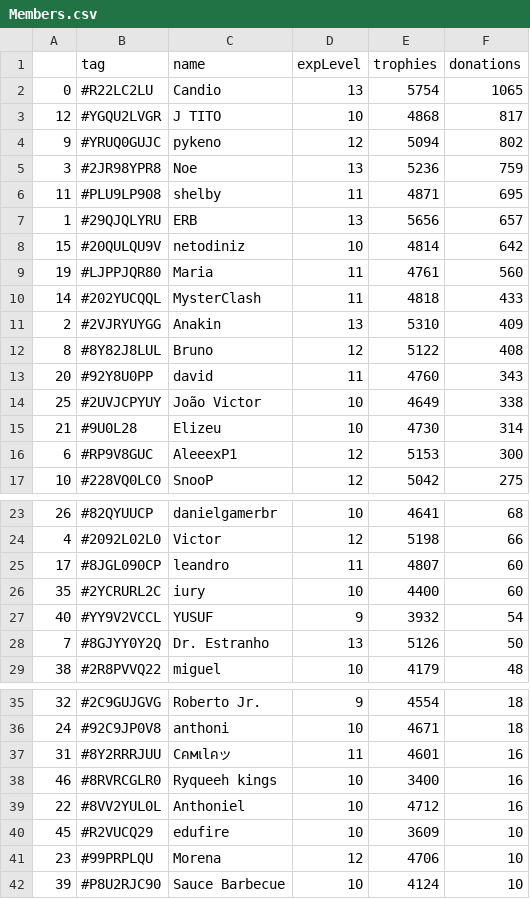
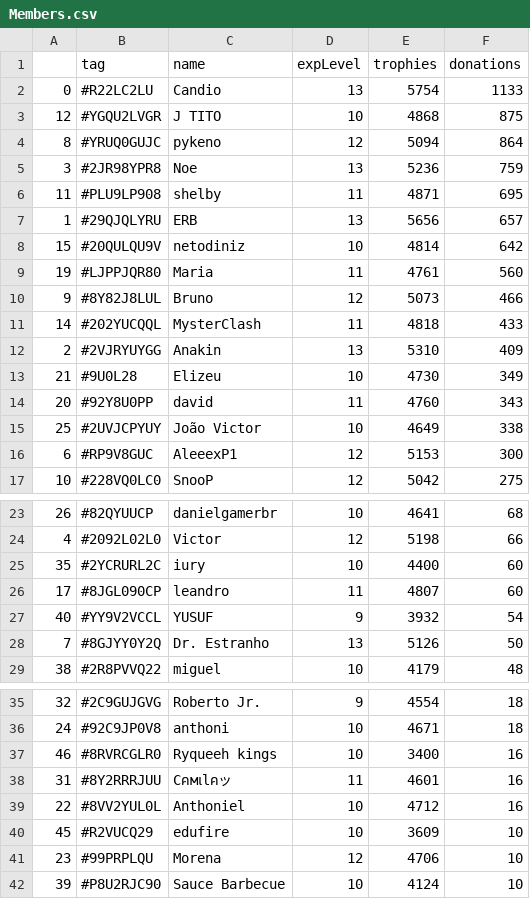
Before and after one commit to Brunopbb/APIClashRoyale, a CSV file: Members.csv, drawn as a sheet; only a part is shown, gaps mark what is left out.

Commit message:
Atualização

```diff
--- a/Members.csv
+++ b/Members.csv
@@ -1,5 +1,5 @@
 ,tag,name,expLevel,trophies,donations
-0,#R22LC2LU,Candio,13,5754,1065
-12,#YGQU2LVGR,J TITO,10,4868,817
-9,#YRUQ0GUJC,pykeno,12,5094,802
+0,#R22LC2LU,Candio,13,5754,1133
+12,#YGQU2LVGR,J TITO,10,4868,875
+8,#YRUQ0GUJC,pykeno,12,5094,864
 3,#2JR98YPR8,Noe,13,5236,759
@@ -9,8 +9,8 @@
 19,#LJPPJQR80,Maria,11,4761,560
+9,#8Y82J8LUL,Bruno,12,5073,466
 14,#202YUCQQL,MysterClash,11,4818,433
 2,#2VJRYUYGG,Anakin,13,5310,409
-8,#8Y82J8LUL,Bruno,12,5122,408
+21,#9U0L28,Elizeu,10,4730,349
 20,#92Y8U0PP,david,11,4760,343
 25,#2UVJCPYUY,João Victor,10,4649,338
-21,#9U0L28,Elizeu,10,4730,314
 6,#RP9V8GUC,AleeexP1,12,5153,300
@@ -24,4 +24,4 @@
 4,#2092L02L0,Victor,12,5198,66
+35,#2YCRURL2C,iury,10,4400,60
 17,#8JGL090CP,leandro,11,4807,60
-35,#2YCRURL2C,iury,10,4400,60
 40,#YY9V2VCCL,YUSUF,9,3932,54
@@ -36,4 +36,4 @@
 24,#92C9JP0V8,anthoni,10,4671,18
+46,#8RVRCGLR0,Ryqueeh kings,10,3400,16
 31,#8Y2RRRJUU,Cคмเlคッ,11,4601,16
-46,#8RVRCGLR0,Ryqueeh kings,10,3400,16
 22,#8VV2YUL0L,Anthoniel,10,4712,16
```
